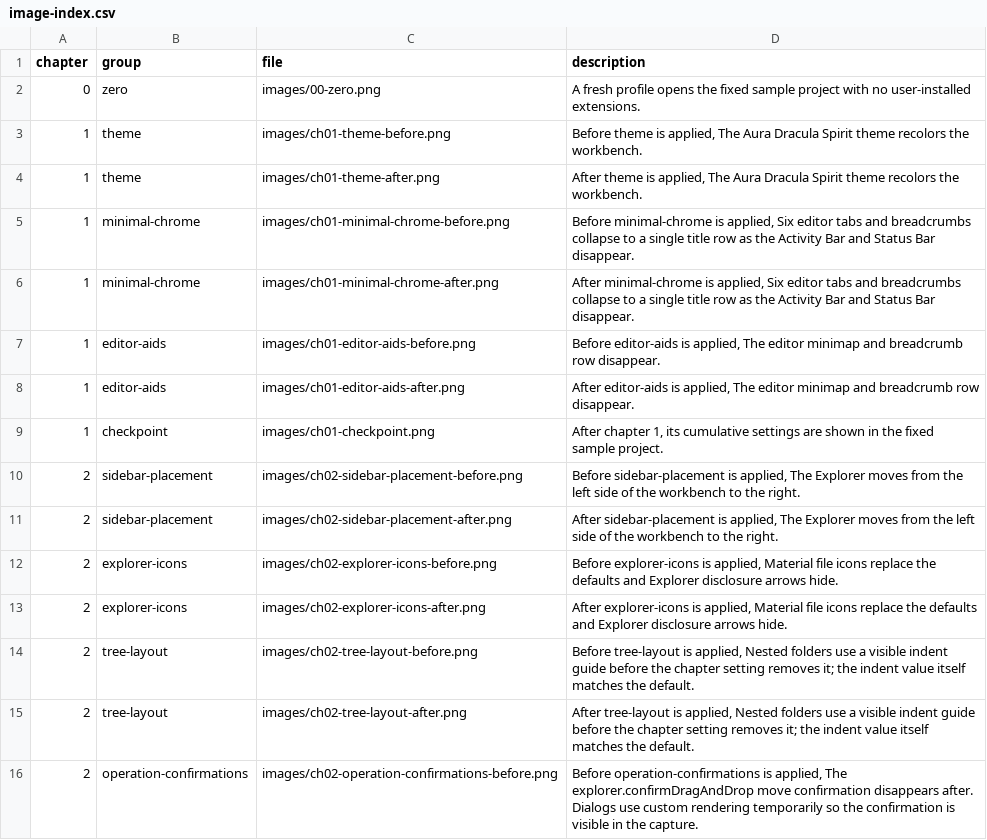
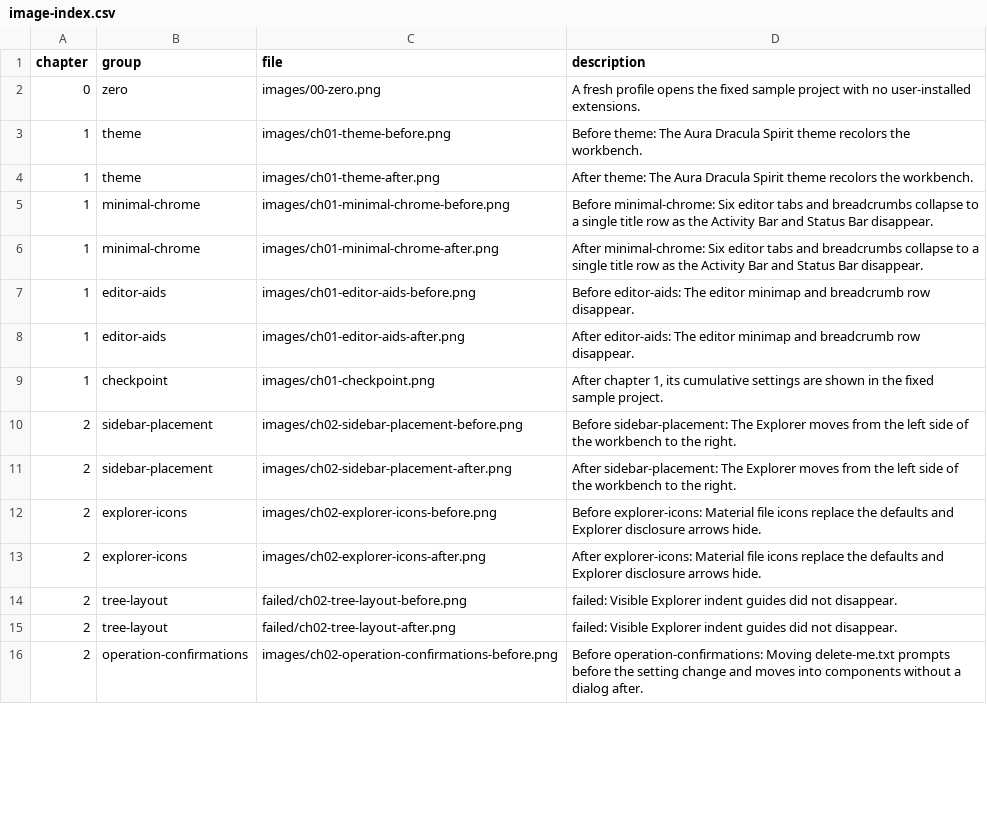
Before and after one commit to shunk031/zenn-contents, a CSV file: demos/vscode-setup-screenshots/output/image-index.csv, drawn as a sheet; only a part is shown; the diff covers the shown part only.

```diff
--- a/demos/vscode-setup-screenshots/output/image-index.csv
+++ b/demos/vscode-setup-screenshots/output/image-index.csv
@@ -3,6 +3,6 @@
-"1","theme","images/ch01-theme-before.png","Before theme is applied, The Aura Dracula Spirit theme recolors the workbench."
-"1","theme","images/ch01-theme-after.png","After theme is applied, The Aura Dracula Spirit theme recolors the workbench."
-"1","minimal-chrome","images/ch01-minimal-chrome-before.png","Before minimal-chrome is applied, Six editor tabs and breadcrumbs collapse to a single title row as the Activity Bar and Status Bar disappear."
-"1","minimal-chrome","images/ch01-minimal-chrome-after.png","After minimal-chrome is applied, Six editor tabs and breadcrumbs collapse to a single title row as the Activity Bar and Status Bar disappear."
-"1","editor-aids","images/ch01-editor-aids-before.png","Before editor-aids is applied, The editor minimap and breadcrumb row disappear."
-"1","editor-aids","images/ch01-editor-aids-after.png","After editor-aids is applied, The editor minimap and breadcrumb row disappear."
+1,theme,images/ch01-theme-before.png,Before theme: The Aura Dracula Spirit theme recolors the workbench.
+1,theme,images/ch01-theme-after.png,After theme: The Aura Dracula Spirit theme recolors the workbench.
+1,minimal-chrome,images/ch01-minimal-chrome-before.png,Before minimal-chrome: Six editor tabs and breadcrumbs collapse to a single title row as the Activity Bar and Status Bar disappear.
+1,minimal-chrome,images/ch01-minimal-chrome-after.png,After minimal-chrome: Six editor tabs and breadcrumbs collapse to a single title row as the Activity Bar and Status Bar disappear.
+1,editor-aids,images/ch01-editor-aids-before.png,Before editor-aids: The editor minimap and breadcrumb row disappear.
+1,editor-aids,images/ch01-editor-aids-after.png,After editor-aids: The editor minimap and breadcrumb row disappear.
@@ -10,7 +10,7 @@
-"2","sidebar-placement","images/ch02-sidebar-placement-before.png","Before sidebar-placement is applied, The Explorer moves from the left side of the workbench to the right."
-"2","sidebar-placement","images/ch02-sidebar-placement-after.png","After sidebar-placement is applied, The Explorer moves from the left side of the workbench to the right."
-"2","explorer-icons","images/ch02-explorer-icons-before.png","Before explorer-icons is applied, Material file icons replace the defaults and Explorer disclosure arrows hide."
-"2","explorer-icons","images/ch02-explorer-icons-after.png","After explorer-icons is applied, Material file icons replace the defaults and Explorer disclosure arrows hide."
-"2","tree-layout","images/ch02-tree-layout-before.png","Before tree-layout is applied, Nested folders use a visible indent guide before the chapter setting removes it; the indent value itself matches the default."
-"2","tree-layout","images/ch02-tree-layout-after.png","After tree-layout is applied, Nested folders use a visible indent guide before the chapter setting removes it; the indent value itself matches the default."
-"2","operation-confirmations","images/ch02-operation-confirmations-before.png","Before operation-confirmations is applied, The explorer.confirmDragAndDrop move confirmation disappears after. Dialogs use custom rendering temporarily so the confirmation is visible in the capture."
+2,sidebar-placement,images/ch02-sidebar-placement-before.png,Before sidebar-placement: The Explorer moves from the left side of the workbench to the right.
+2,sidebar-placement,images/ch02-sidebar-placement-after.png,After sidebar-placement: The Explorer moves from the left side of the workbench to the right.
+2,explorer-icons,images/ch02-explorer-icons-before.png,Before explorer-icons: Material file icons replace the defaults and Explorer disclosure arrows hide.
+2,explorer-icons,images/ch02-explorer-icons-after.png,After explorer-icons: Material file icons replace the defaults and Explorer disclosure arrows hide.
+2,tree-layout,failed/ch02-tree-layout-before.png,failed: Visible Explorer indent guides did not disappear.
+2,tree-layout,failed/ch02-tree-layout-after.png,failed: Visible Explorer indent guides did not disappear.
+2,operation-confirmations,images/ch02-operation-confirmations-before.png,Before operation-confirmations: Moving delete-me.txt prompts before the setting change and moves into components without a dialog after.
```
Also changed, not shown: 6 added rows, 10 removed rows and 60 edited cells elsewhere in this file.
